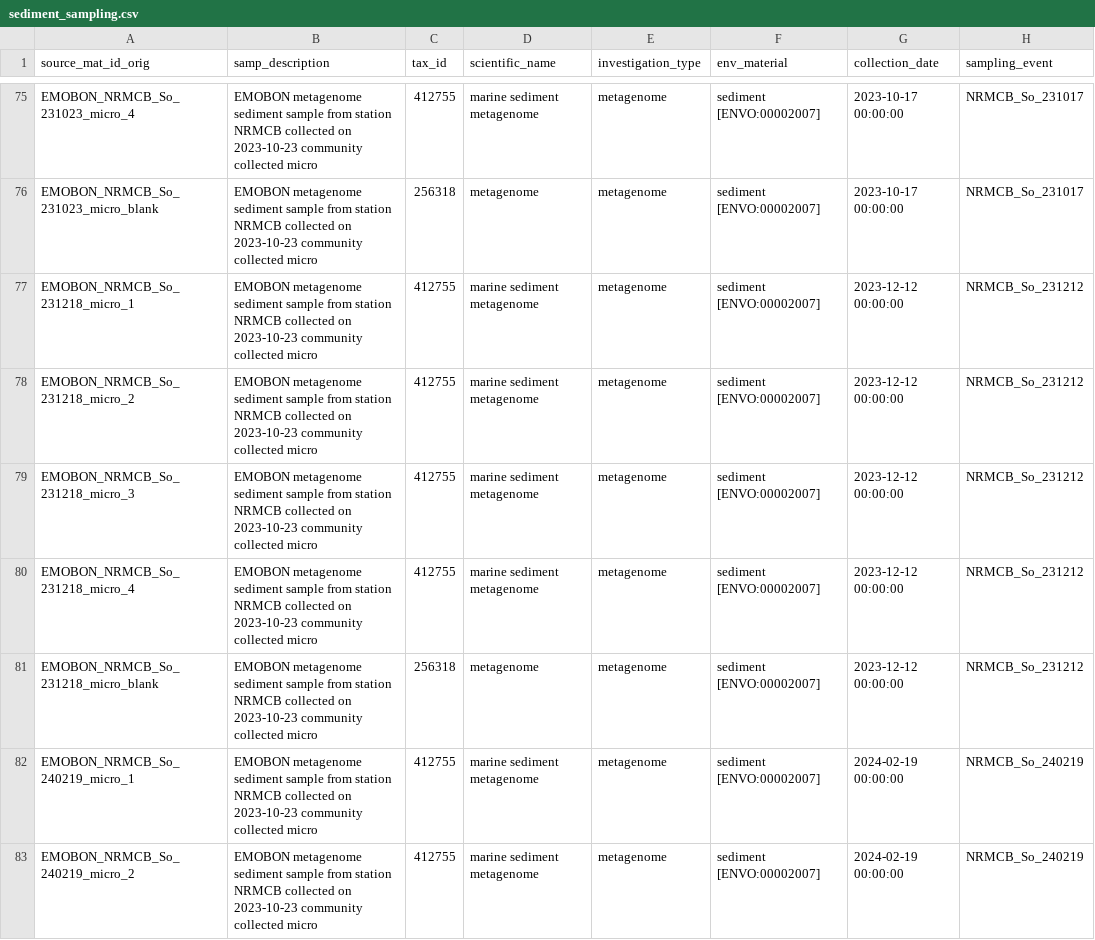
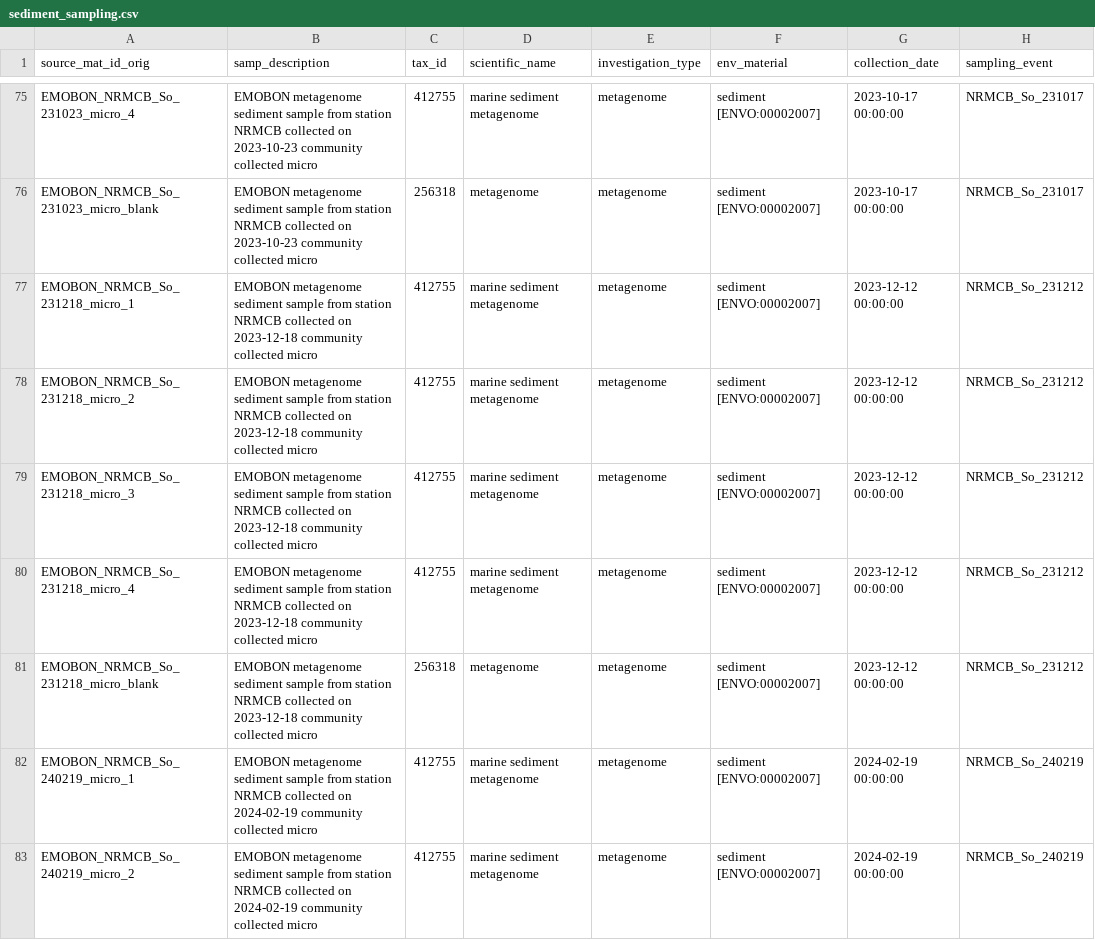
Before and after one commit to emo-bon/observatory-nrmcb-crate, a CSV file: logsheets/raw/sediment_sampling.csv, drawn as a sheet; only a part is shown, gaps mark what is left out; the diff covers the shown part only; the diff names each change by its address in the sheet, - before the commit and + after, or states it on an @@ line.

```diff
--- a/logsheets/raw/sediment_sampling.csv
+++ b/logsheets/raw/sediment_sampling.csv
-B77:B81 (samp_description): …collected on 2023-10-23 community collected…
+B77:B81 (samp_description): …collected on 2023-12-18 community collected…
-B82:B83 (samp_description): …collected on 2023-10-23 community collected…
+B82:B83 (samp_description): …collected on 2024-02-19 community collected…
```
Also changed, not shown: 6 added rows and 28 edited cells elsewhere in this file, logsheets/raw/sediment_measured.csv, 2 other files.
